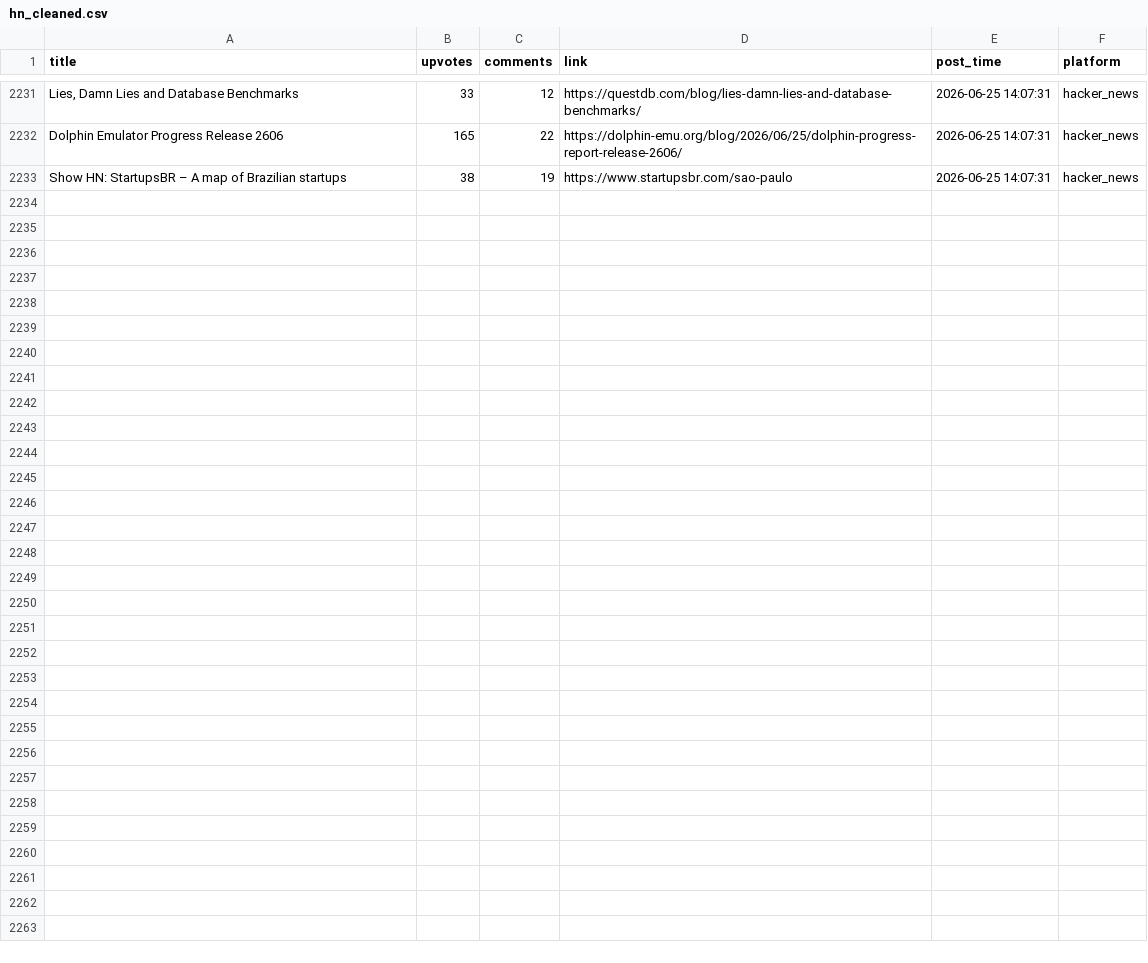
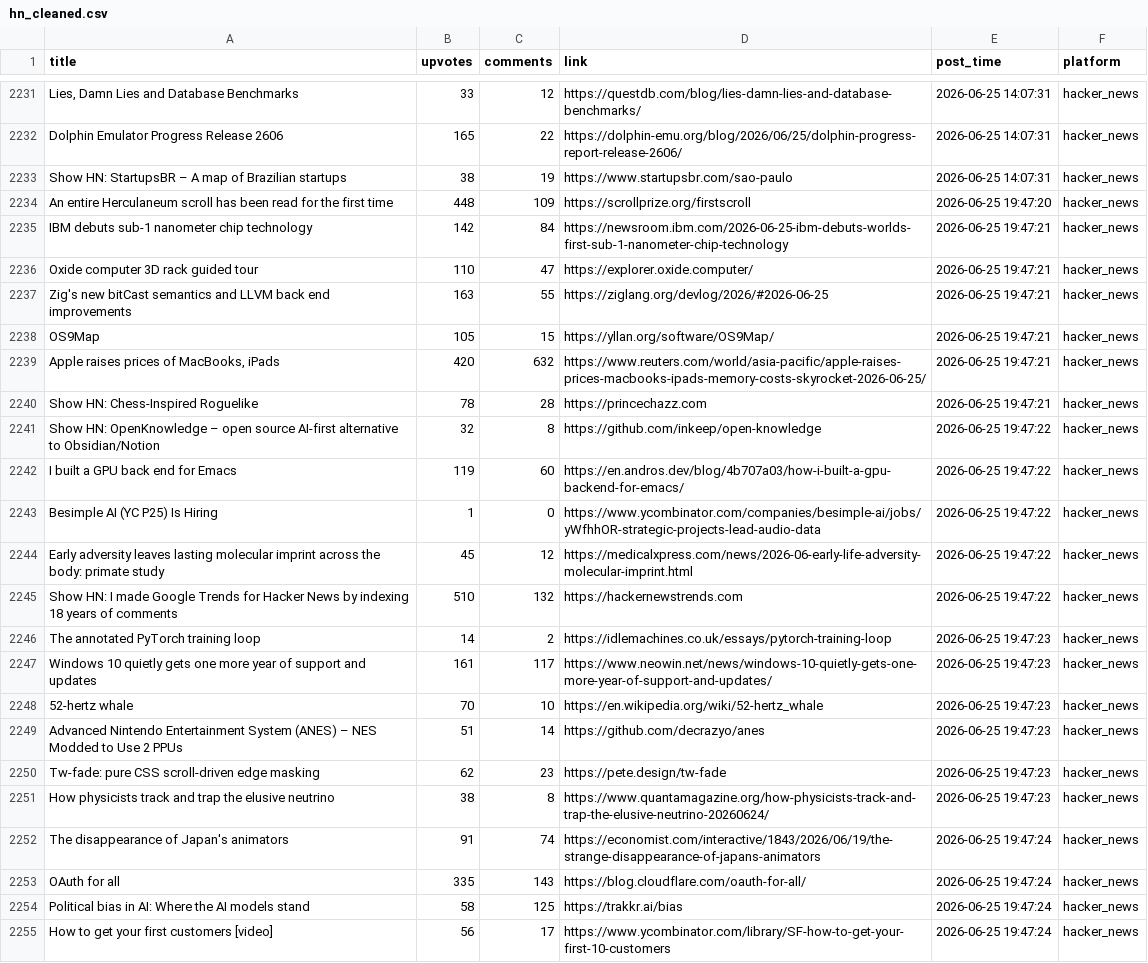
Before and after one commit to Mohammad-Khalil0/Tech-Community-Insights, a CSV file: clean_data/hn_cleaned.csv, drawn as a sheet; only a part is shown, gaps mark what is left out.

```diff
--- a/clean_data/hn_cleaned.csv
+++ b/clean_data/hn_cleaned.csv
@@ -2233 +2233,23 @@ Dolphin Emulator Progress Release 2606,165,22,https://dolphin-emu.org/blog/2026/
 Show HN: StartupsBR – A map of Brazilian startups,38,19,https://www.startupsbr.com/sao-paulo,2026-06-25 14:07:31,hacker_news
+An entire Herculaneum scroll has been read for the first time,448,109,https://scrollprize.org/firstscroll,2026-06-25 19:47:20,hacker_news
+IBM debuts sub-1 nanometer chip technology,142,84,https://newsroom.ibm.com/2026-06-25-ibm-debuts-worlds-first-sub-1-nanometer-chip-technology,2026-06-25 19:47:21,hacker_news
+Oxide computer 3D rack guided tour,110,47,https://explorer.oxide.computer/,2026-06-25 19:47:21,hacker_news
+Zig's new bitCast semantics and LLVM back end improvements,163,55,https://ziglang.org/devlog/2026/#2026-06-25,2026-06-25 19:47:21,hacker_news
+OS9Map,105,15,https://yllan.org/software/OS9Map/,2026-06-25 19:47:21,hacker_news
+"Apple raises prices of MacBooks, iPads",420,632,https://www.reuters.com/world/asia-pacific/apple-raises-prices-macbooks-ipads-memory-costs-skyrocket-2026-06-25/,2026-06-25 19:47:21,hacker_news
+Show HN: Chess-Inspired Roguelike,78,28,https://princechazz.com,2026-06-25 19:47:21,hacker_news
+Show HN: OpenKnowledge – open source AI-first alternative to Obsidian/Notion,32,8,https://github.com/inkeep/open-knowledge,2026-06-25 19:47:22,hacker_news
+I built a GPU back end for Emacs,119,60,https://en.andros.dev/blog/4b707a03/how-i-built-a-gpu-backend-for-emacs/,2026-06-25 19:47:22,hacker_news
+Besimple AI (YC P25) Is Hiring,1,0,https://www.ycombinator.com/companies/besimple-ai/jobs/yWfhhOR-strategic-projects-lead-audio-data,2026-06-25 19:47:22,hacker_news
+Early adversity leaves lasting molecular imprint across the body: primate study,45,12,https://medicalxpress.com/news/2026-06-early-life-adversity-molecular-imprint.html,2026-06-25 19:47:22,hacker_news
+Show HN: I made Google Trends for Hacker News by indexing 18 years of comments,510,132,https://hackernewstrends.com,2026-06-25 19:47:22,hacker_news
+The annotated PyTorch training loop,14,2,https://idlemachines.co.uk/essays/pytorch-training-loop,2026-06-25 19:47:23,hacker_news
+Windows 10 quietly gets one more year of support and updates,161,117,https://www.neowin.net/news/windows-10-quietly-gets-one-more-year-of-support-and-updates/,2026-06-25 19:47:23,hacker_news
+52-hertz whale,70,10,https://en.wikipedia.org/wiki/52-hertz_whale,2026-06-25 19:47:23,hacker_news
+Advanced Nintendo Entertainment System (ANES) – NES Modded to Use 2 PPUs,51,14,https://github.com/decrazyo/anes,2026-06-25 19:47:23,hacker_news
+Tw-fade: pure CSS scroll-driven edge masking,62,23,https://pete.design/tw-fade,2026-06-25 19:47:23,hacker_news
+How physicists track and trap the elusive neutrino,38,8,https://www.quantamagazine.org/how-physicists-track-and-trap-the-elusive-neutrino-20260624/,2026-06-25 19:47:23,hacker_news
+The disappearance of Japan's animators,91,74,https://economist.com/interactive/1843/2026/06/19/the-strange-disappearance-of-japans-animators,2026-06-25 19:47:24,hacker_news
+OAuth for all,335,143,https://blog.cloudflare.com/oauth-for-all/,2026-06-25 19:47:24,hacker_news
+Political bias in AI: Where the AI models stand,58,125,https://trakkr.ai/bias,2026-06-25 19:47:24,hacker_news
+How to get your first customers [video],56,17,https://www.ycombinator.com/library/SF-how-to-get-your-first-10-customers,2026-06-25 19:47:24,hacker_news
```
Also changed, not shown: clean_data/lobsters_clean.csv, raw_data/hn.csv, 8 other files.
